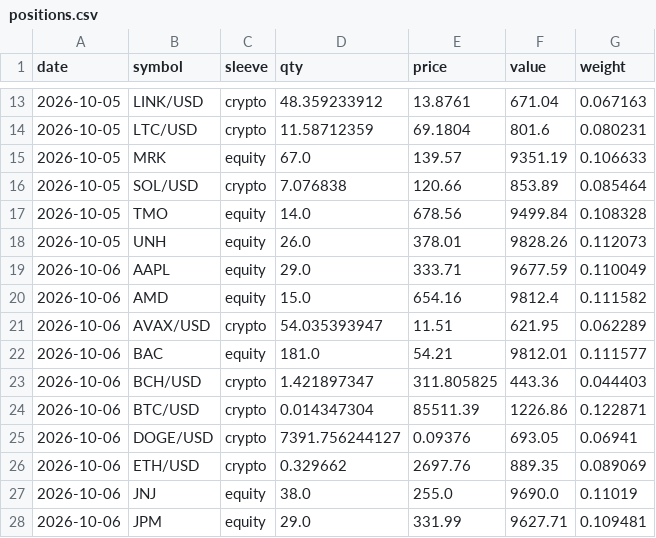
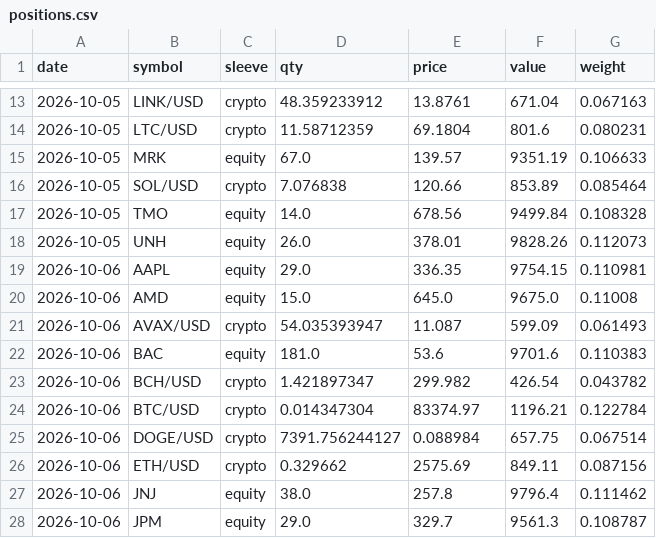
Before and after one commit to quantercoder/alphaforge, a CSV file: state/positions.csv, drawn as a sheet; only a part is shown, gaps mark what is left out; the diff covers the shown part only.

```diff
--- a/state/positions.csv
+++ b/state/positions.csv
@@ -18,11 +18,11 @@ date,symbol,sleeve,qty,price,value,weight
 2026-10-05,UNH,equity,26.0,378.01,9828.26,0.112073
-2026-10-06,AAPL,equity,29.0,333.71,9677.59,0.110049
-2026-10-06,AMD,equity,15.0,654.16,9812.4,0.111582
-2026-10-06,AVAX/USD,crypto,54.035393947,11.51,621.95,0.062289
-2026-10-06,BAC,equity,181.0,54.21,9812.01,0.111577
-2026-10-06,BCH/USD,crypto,1.421897347,311.805825,443.36,0.044403
-2026-10-06,BTC/USD,crypto,0.014347304,85511.39,1226.86,0.122871
-2026-10-06,DOGE/USD,crypto,7391.756244127,0.09376,693.05,0.06941
-2026-10-06,ETH/USD,crypto,0.329662,2697.76,889.35,0.089069
-2026-10-06,JNJ,equity,38.0,255.0,9690.0,0.11019
-2026-10-06,JPM,equity,29.0,331.99,9627.71,0.109481
+2026-10-06,AAPL,equity,29.0,336.35,9754.15,0.110981
+2026-10-06,AMD,equity,15.0,645.0,9675.0,0.11008
+2026-10-06,AVAX/USD,crypto,54.035393947,11.087,599.09,0.061493
+2026-10-06,BAC,equity,181.0,53.6,9701.6,0.110383
+2026-10-06,BCH/USD,crypto,1.421897347,299.982,426.54,0.043782
+2026-10-06,BTC/USD,crypto,0.014347304,83374.97,1196.21,0.122784
+2026-10-06,DOGE/USD,crypto,7391.756244127,0.088984,657.75,0.067514
+2026-10-06,ETH/USD,crypto,0.329662,2575.69,849.11,0.087156
+2026-10-06,JNJ,equity,38.0,257.8,9796.4,0.111462
+2026-10-06,JPM,equity,29.0,329.7,9561.3,0.108787
```
Also changed, not shown: 21 edited cells elsewhere in this file, 3 other files.
